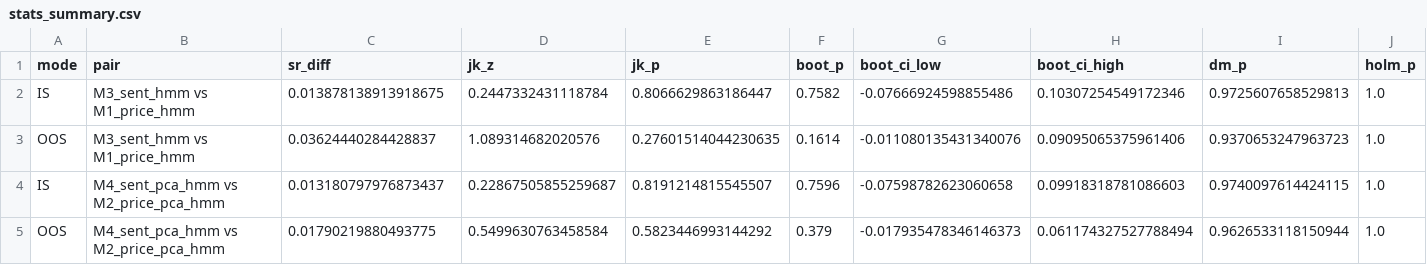
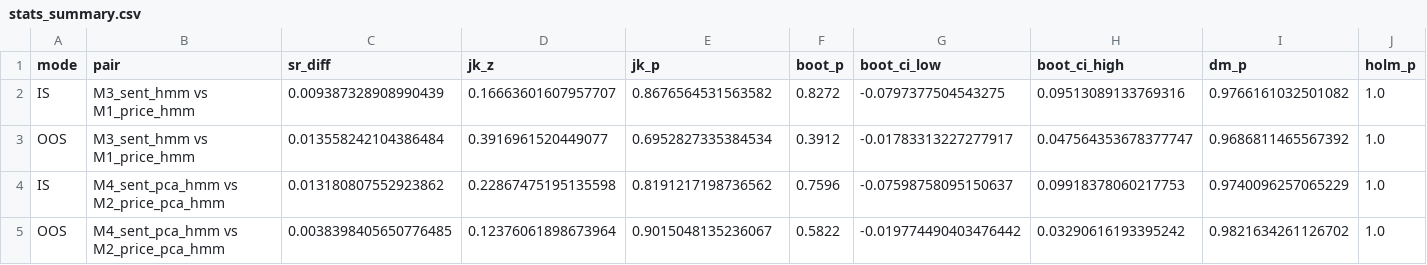
Before and after one commit to vernorsquant/llm-hmm, a CSV file: outputs/tables/stats_summary.csv, drawn as a sheet; only a part is shown; the diff covers the shown part only.

```diff
--- a/outputs/tables/stats_summary.csv
+++ b/outputs/tables/stats_summary.csv
@@ -1,5 +1,5 @@
 mode,pair,sr_diff,jk_z,jk_p,boot_p,boot_ci_low,boot_ci_high,dm_p,holm_p
-IS,M3_sent_hmm vs M1_price_hmm,0.013878138913918675,0.2447332431118784,0.8066629863186447,0.7582,-0.07666924598855486,0.10307254549172346,0.9725607658529813,1.0
-OOS,M3_sent_hmm vs M1_price_hmm,0.03624440284428837,1.089314682020576,0.27601514044230635,0.1614,-0.011080135431340076,0.09095065375961406,0.9370653247963723,1.0
-IS,M4_sent_pca_hmm vs M2_price_pca_hmm,0.013180797976873437,0.22867505855259687,0.8191214815545507,0.7596,-0.07598782623060658,0.09918318781086603,0.9740097614424115,1.0
-OOS,M4_sent_pca_hmm vs M2_price_pca_hmm,0.01790219880493775,0.5499630763458584,0.5823446993144292,0.379,-0.017935478346146373,0.061174327527788494,0.9626533118150944,1.0
+IS,M3_sent_hmm vs M1_price_hmm,0.009387328908990439,0.16663601607957707,0.8676564531563582,0.8272,-0.0797377504543275,0.09513089133769316,0.9766161032501082,1.0
+OOS,M3_sent_hmm vs M1_price_hmm,0.013558242104386484,0.3916961520449077,0.6952827335384534,0.3912,-0.01783313227277917,0.047564353678377747,0.9686811465567392,1.0
+IS,M4_sent_pca_hmm vs M2_price_pca_hmm,0.013180807552923862,0.22867475195135598,0.8191217198736562,0.7596,-0.07598758095150637,0.09918378060217753,0.9740096257065229,1.0
+OOS,M4_sent_pca_hmm vs M2_price_pca_hmm,0.0038398405650776485,0.12376061898673964,0.9015048135236067,0.5822,-0.019774490403476442,0.03290616193395242,0.9821634261126702,1.0
```
Also changed, not shown: 5 added rows, 5 removed rows and 21 edited cells elsewhere in this file, outputs/tables/oos_robustness.csv, outputs/tables/zoo_2023_oos.csv, 27 other files.
